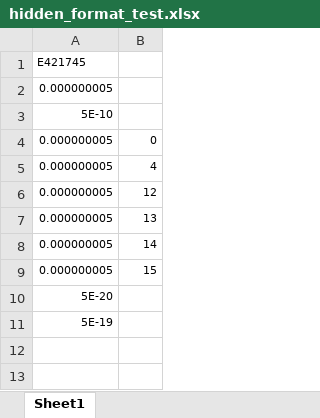
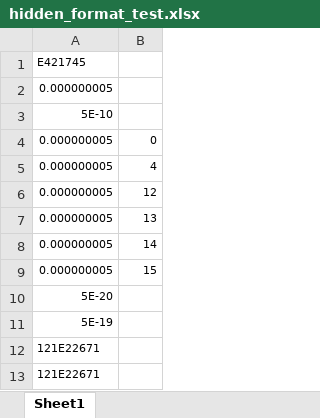
Before and after one commit to jandrew/Spreadsheet-XLSX-Reader-LibXML, an Excel workbook: t/test_files/hidden_format_test.xlsx, sheet Sheet1, drawn as a sheet; values as stored, in another font and other column widths than the file's, no borders; the diff names each change by its address in the sheet, - before the commit and + after, or states it on an @@ line.

Commit message:
v0.38.18 	! Several tests added in the background (Not part of the package yet) to ensure a safer release 		The (future) goal is to create tests small enough to fit with the package for the same failure modes 	! Fixes #82 in github as well as removing the fail for negative decimal rounding numbers inferred from scientific notiation 	! Addresses #81 in github with safer string searching 	! Addresses #80 in github by Manually building this package on my system and then running the Spreadsheet::Read (master) 		tests after.  Long term I would like to import more of that testing to this package. 	! Addresses #79 in github with by allowing for EOF flags to add this and only use the value where available 		Still needs a test added to the test suit 	! Addresses #78 in github with by substituting the values from the sheet where no row span is provided 		Still needs a test added to the test suit

```diff
--- a/t/test_files/hidden_format_test.xlsx (sheet Sheet1)
+++ b/t/test_files/hidden_format_test.xlsx (sheet Sheet1)
+row 12: 121E22671
+row 13: 121E22671
```
Also changed, not shown: 29 other files.
